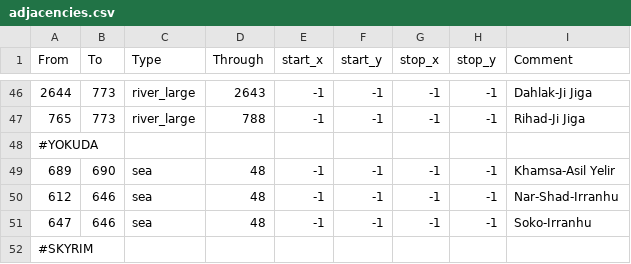
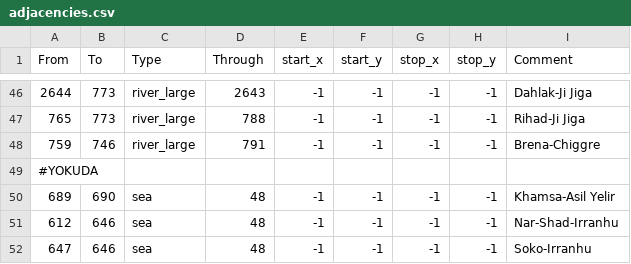
Before and after one commit to Vertimnus/elder-kings-ck3, a CSV file: map_data/adjacencies.csv, drawn as a sheet; only a part is shown, gaps mark what is left out; the shorter side is filled out with more unchanged rows.

```diff
--- a/map_data/adjacencies.csv
+++ b/map_data/adjacencies.csv
@@ -47,2 +47,3 @@
 765;773;river_large;788;-1;-1;-1;-1;Rihad-Ji Jiga
+759;746;river_large;791;-1;-1;-1;-1;Brena-Chiggre
 #YOKUDA
```
Also changed, not shown: 11 other files.
